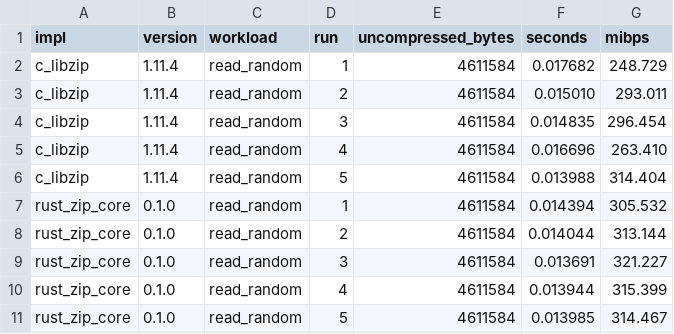
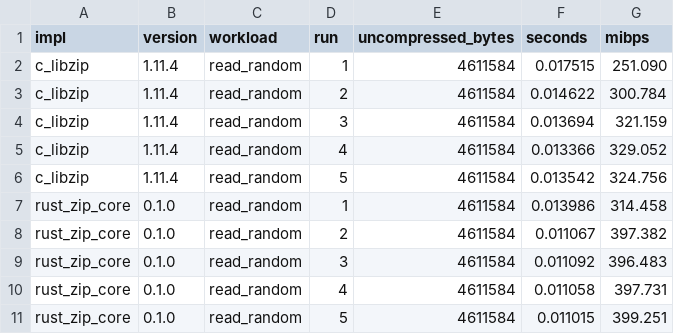
Before and after one commit to kutaygunal/kzip, a CSV file: results/benchmark-random.csv, drawn as a sheet.

Commit message:
perf(zip-core): cache data offsets in Dirent (P3)

```diff
--- a/results/benchmark-random.csv
+++ b/results/benchmark-random.csv
@@ -1,11 +1,11 @@
 impl,version,workload,run,uncompressed_bytes,seconds,mibps
-c_libzip,1.11.4,read_random,1,4611584,0.017682,248.729
-c_libzip,1.11.4,read_random,2,4611584,0.015010,293.011
-c_libzip,1.11.4,read_random,3,4611584,0.014835,296.454
-c_libzip,1.11.4,read_random,4,4611584,0.016696,263.410
-c_libzip,1.11.4,read_random,5,4611584,0.013988,314.404
-rust_zip_core,0.1.0,read_random,1,4611584,0.014394,305.532
-rust_zip_core,0.1.0,read_random,2,4611584,0.014044,313.144
-rust_zip_core,0.1.0,read_random,3,4611584,0.013691,321.227
-rust_zip_core,0.1.0,read_random,4,4611584,0.013944,315.399
-rust_zip_core,0.1.0,read_random,5,4611584,0.013985,314.467
+c_libzip,1.11.4,read_random,1,4611584,0.017515,251.090
+c_libzip,1.11.4,read_random,2,4611584,0.014622,300.784
+c_libzip,1.11.4,read_random,3,4611584,0.013694,321.159
+c_libzip,1.11.4,read_random,4,4611584,0.013366,329.052
+c_libzip,1.11.4,read_random,5,4611584,0.013542,324.756
+rust_zip_core,0.1.0,read_random,1,4611584,0.013986,314.458
+rust_zip_core,0.1.0,read_random,2,4611584,0.011067,397.382
+rust_zip_core,0.1.0,read_random,3,4611584,0.011092,396.483
+rust_zip_core,0.1.0,read_random,4,4611584,0.011058,397.731
+rust_zip_core,0.1.0,read_random,5,4611584,0.011015,399.251
```
Also changed, not shown: results/benchmark-read.csv, 3 other files.
